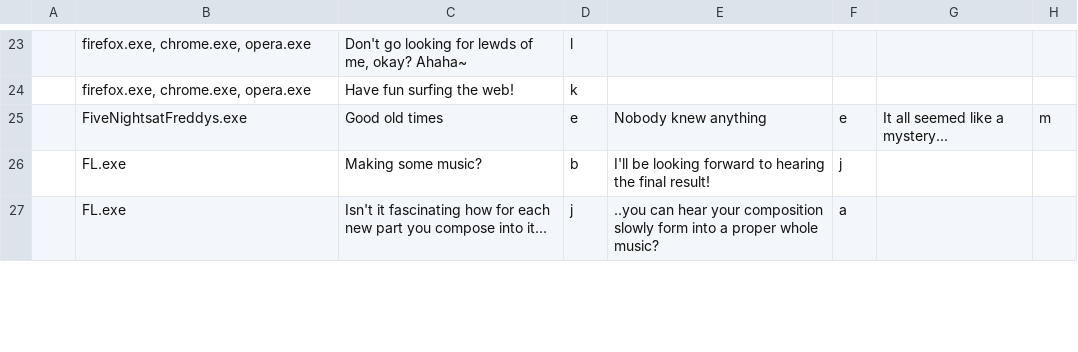
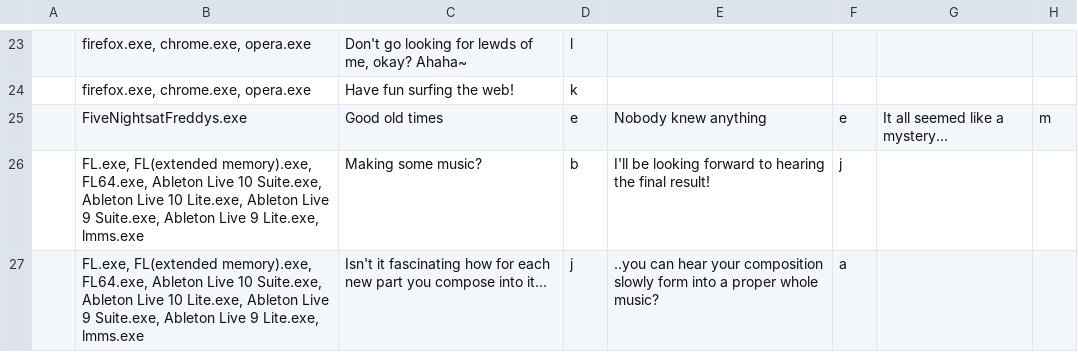
Before and after one commit to PiMaker/MonikAI, a CSV file: docs/MonikAI English (Original) - Applications.csv, drawn as a sheet; only a part is shown, gaps mark what is left out; the diff covers the shown part only; the diff names each change by its address in the sheet, - before the commit and + after, or states it on an @@ line.

Commit message:
Update dialogue
Yea, i forgot those files

```diff
--- a/docs/MonikAI English (Original) - Applications.csv
+++ b/docs/MonikAI English (Original) - Applications.csv
-B26:B27: FL.exe
+B26:B27: FL.exe, FL(extended memory).exe, FL64.exe, Ableton Live 10 Suite.exe, Ableton Live 10 Lite.exe, Ableton Live 9 Suite.exe, Ableton Live 9 Lite.exe, lmms.exe
```
Also changed, not shown: 1 added row, 1 removed row and 2 edited cells elsewhere in this file.
